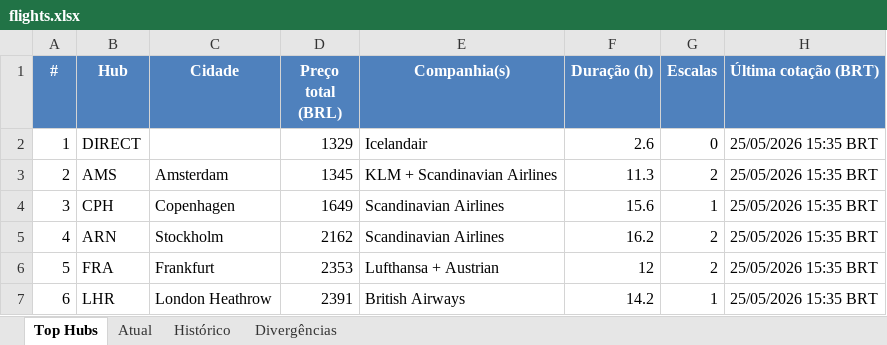
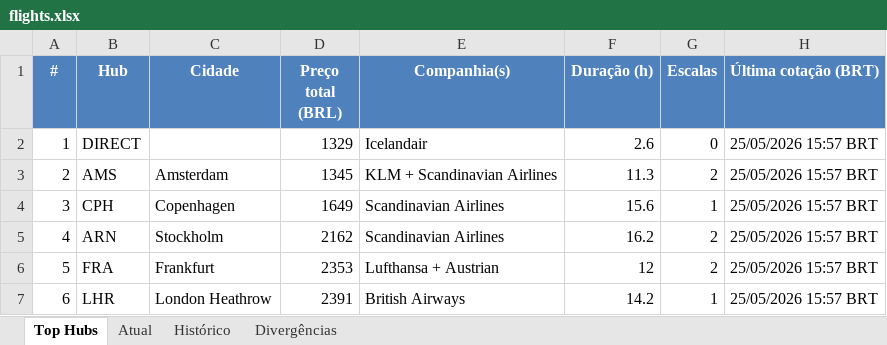
Before and after one commit to VoxJurTech/flight-monitor-dub-kef, an Excel workbook: docs/flights.xlsx, sheet Top Hubs, drawn as a sheet; values as stored, in another font and other column widths than the file's, no borders; conditional formats not drawn; the diff names each change by its address in the sheet, - before the commit and + after, or states it on an @@ line.

```diff
--- a/docs/flights.xlsx (sheet Top Hubs)
+++ b/docs/flights.xlsx (sheet Top Hubs)
-H2:H7 (Última cotação (BRT)): 25/05/2026 15:35 BRT
+H2:H7 (Última cotação (BRT)): 25/05/2026 15:57 BRT
```
Also changed, not shown: sheet Histórico, sheet Atual, 2 other files.
